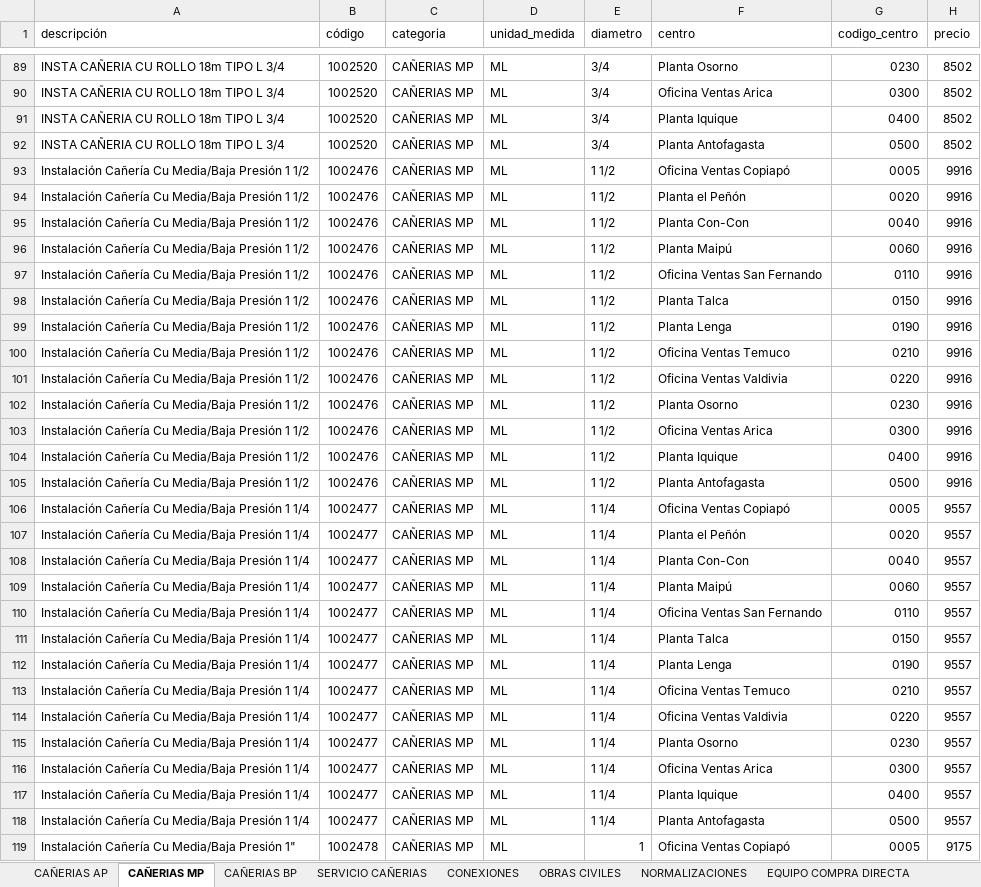
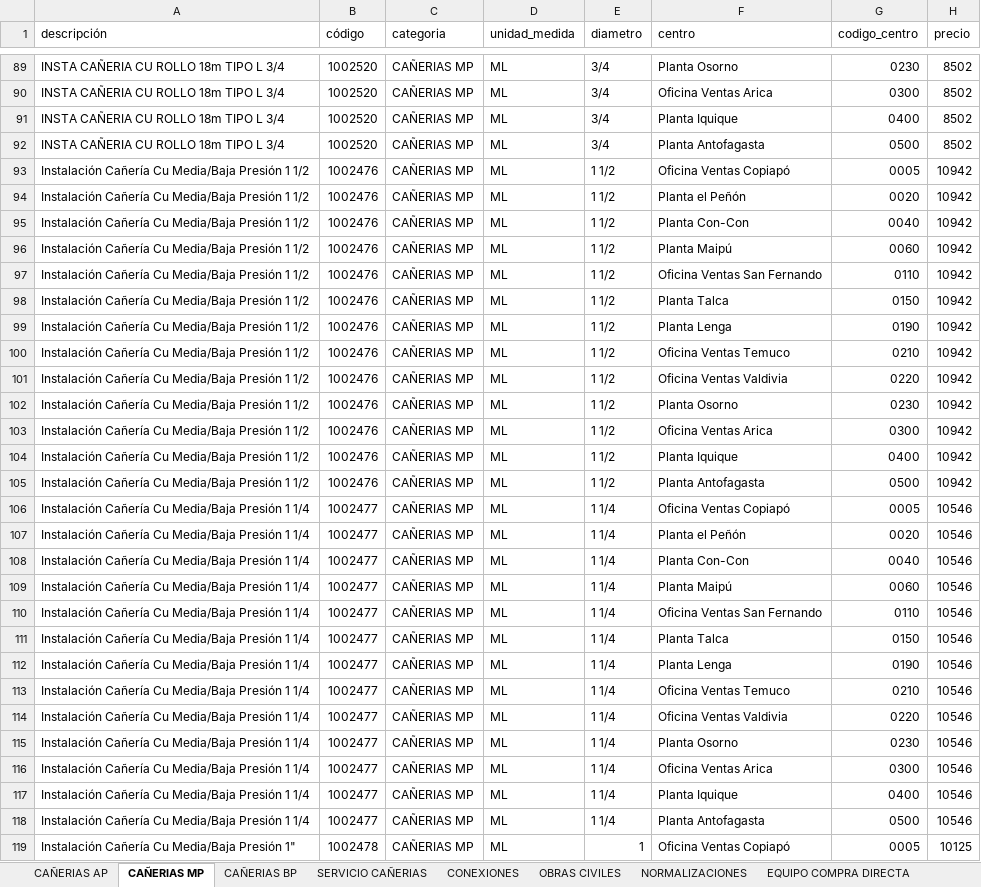
Before and after one commit to devece/planilla-cotizacion, an Excel workbook: base_datos.xlsx, sheet CAÑERIAS MP, drawn as a sheet; only a part is shown, gaps mark what is left out; values as stored, in another font and other column widths than the file's, no cell formats; the diff covers the shown part only; the diff names each change by its address in the sheet, - before the commit and + after, or states it on an @@ line.

```diff
--- a/base_datos.xlsx (sheet CAÑERIAS MP)
+++ b/base_datos.xlsx (sheet CAÑERIAS MP)
-H93:H105 (precio): 9916
+H93:H105 (precio): 10942
-H106:H118 (precio): 9557
+H106:H118 (precio): 10546
-H119 (precio): 9175
+H119 (precio): 10125
```
Also changed, not shown: 61 edited cells elsewhere in this sheet, sheet CAÑERIAS BP, sheet CAÑERIAS AP, sheet OBRAS CIVILES, cell formats.
